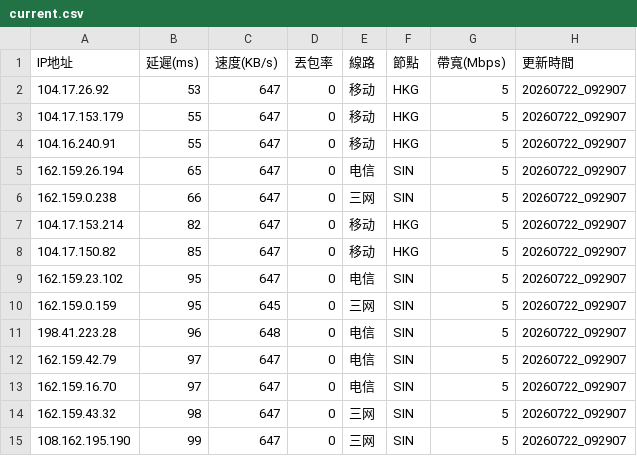
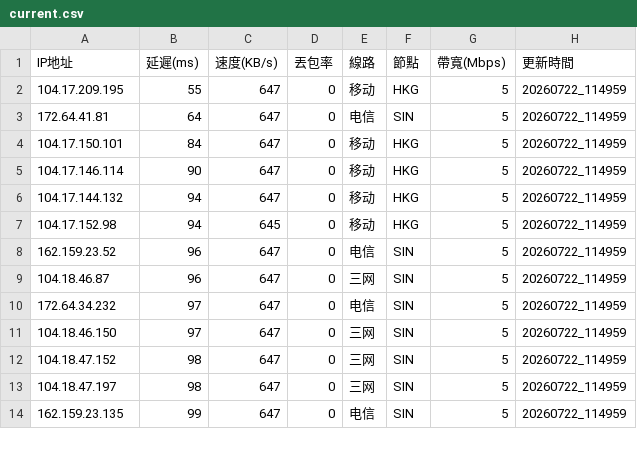
Before and after one commit to ssroom/ydltdx, a CSV file: data/current.csv, drawn as a sheet; only a part is shown; the diff covers the shown part only.

```diff
--- a/data/current.csv
+++ b/data/current.csv
@@ -1,15 +1,14 @@
 IP地址,延遲(ms),速度(KB/s),丟包率,線路,節點,帶寬(Mbps),更新時間
-104.17.26.92,53,647,0,移动,HKG,5,20260722_092907
-104.17.153.179,55,647,0,移动,HKG,5,20260722_092907
-104.16.240.91,55,647,0,移动,HKG,5,20260722_092907
-162.159.26.194,65,647,0,电信,SIN,5,20260722_092907
-162.159.0.238,66,647,0,三网,SIN,5,20260722_092907
-104.17.153.214,82,647,0,移动,HKG,5,20260722_092907
-104.17.150.82,85,647,0,移动,HKG,5,20260722_092907
-162.159.23.102,95,647,0,电信,SIN,5,20260722_092907
-162.159.0.159,95,645,0,三网,SIN,5,20260722_092907
-198.41.223.28,96,648,0,电信,SIN,5,20260722_092907
-162.159.42.79,97,647,0,电信,SIN,5,20260722_092907
-162.159.16.70,97,647,0,电信,SIN,5,20260722_092907
-162.159.43.32,98,647,0,三网,SIN,5,20260722_092907
-108.162.195.190,99,647,0,三网,SIN,5,20260722_092907
+104.17.209.195,55,647,0,移动,HKG,5,20260722_114959
+172.64.41.81,64,647,0,电信,SIN,5,20260722_114959
+104.17.150.101,84,647,0,移动,HKG,5,20260722_114959
+104.17.146.114,90,647,0,移动,HKG,5,20260722_114959
+104.17.144.132,94,647,0,移动,HKG,5,20260722_114959
+104.17.152.98,94,645,0,移动,HKG,5,20260722_114959
+162.159.23.52,96,647,0,电信,SIN,5,20260722_114959
+104.18.46.87,96,647,0,三网,SIN,5,20260722_114959
+172.64.34.232,97,647,0,电信,SIN,5,20260722_114959
+104.18.46.150,97,647,0,三网,SIN,5,20260722_114959
+104.18.47.152,98,647,0,三网,SIN,5,20260722_114959
+104.18.47.197,98,647,0,三网,SIN,5,20260722_114959
+162.159.23.135,99,647,0,电信,SIN,5,20260722_114959
```
Also changed, not shown: 2 added rows, 1 removed row and 14 edited cells elsewhere in this file, data/latest.csv, 5 other files.
